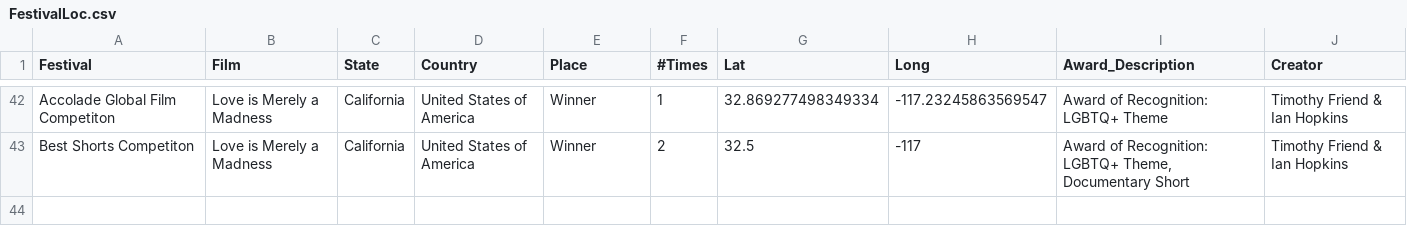
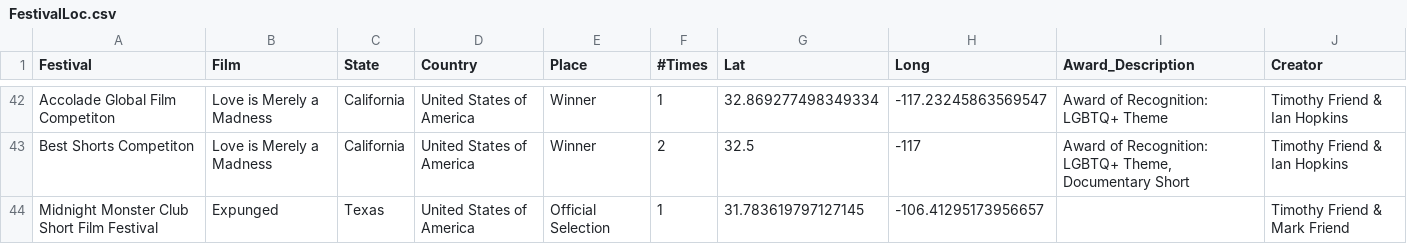
Before and after one commit to tfriend123/FestivalMap, a CSV file: Data/FestivalLoc.csv, drawn as a sheet; only a part is shown, gaps mark what is left out; the diff names each change by its address in the sheet, - before the commit and + after, or states it on an @@ line.

Commit message:
Midnight Monster Club Add

```diff
--- a/Data/FestivalLoc.csv
+++ b/Data/FestivalLoc.csv
+row 44: Midnight Monster Club Short Film Festival | Expunged | Texas | United States of America | Official Selection | 1 | 31.783619797127145 | -106.41295173956657 |  | Timothy Friend & Mark Friend
```
Also changed, not shown: 1 other file.
